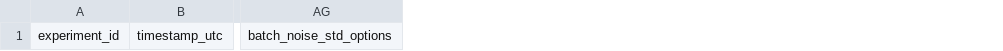
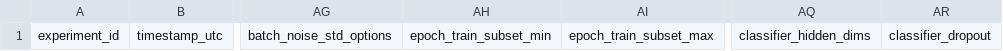
Before and after one commit to bigcouchman/CS-4375-Project, a CSV file: experiments/logs/experiment_log_template.csv, drawn as a sheet; only a part is shown, gaps mark what is left out; the diff names each change by its address in the sheet, - before the commit and + after, or states it on an @@ line.

```diff
--- a/experiments/logs/experiment_log_template.csv
+++ b/experiments/logs/experiment_log_template.csv
+column AH, row 1: epoch_train_subset_min
+column AI, row 1: epoch_train_subset_max
+column AQ, row 1: classifier_hidden_dims
+column AR, row 1: classifier_dropout
```
Also changed, not shown: 9 other files.
